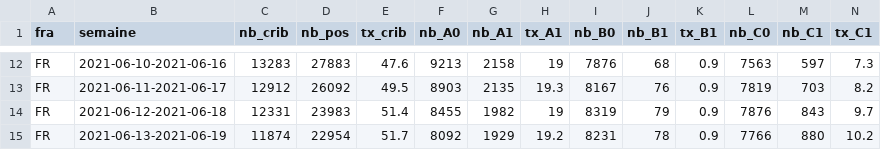
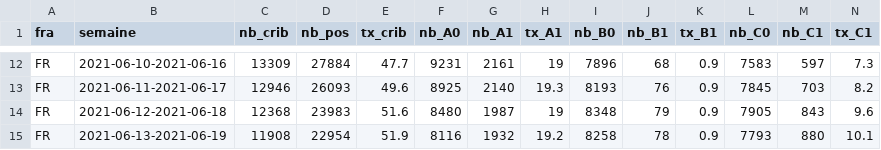
Before and after one commit to rozierguillaume/covid-19, a CSV file: data/france/donnees-variants-reg.csv, drawn as a sheet; only a part is shown, gaps mark what is left out; the diff covers the shown part only; the diff names each change by its address in the sheet, - before the commit and + after, or states it on an @@ line.

```diff
--- a/data/france/donnees-variants-reg.csv
+++ b/data/france/donnees-variants-reg.csv
-C12 (nb_crib): 13283
+C12 (nb_crib): 13309
-D12 (nb_pos): 27883
+D12 (nb_pos): 27884
-E12 (tx_crib): 47.6
+E12 (tx_crib): 47.7
-F12 (nb_A0): 9213
+F12 (nb_A0): 9231
-G12 (nb_A1): 2158
+G12 (nb_A1): 2161
-I12 (nb_B0): 7876
+I12 (nb_B0): 7896
-L12 (nb_C0): 7563
+L12 (nb_C0): 7583
-C13 (nb_crib): 12912
+C13 (nb_crib): 12946
-D13 (nb_pos): 26092
+D13 (nb_pos): 26093
-E13 (tx_crib): 49.5
+E13 (tx_crib): 49.6
-F13 (nb_A0): 8903
+F13 (nb_A0): 8925
-G13 (nb_A1): 2135
+G13 (nb_A1): 2140
-I13 (nb_B0): 8167
+I13 (nb_B0): 8193
-L13 (nb_C0): 7819
+L13 (nb_C0): 7845
-C14 (nb_crib): 12331
+C14 (nb_crib): 12368
-E14 (tx_crib): 51.4
+E14 (tx_crib): 51.6
-F14 (nb_A0): 8455
+F14 (nb_A0): 8480
-G14 (nb_A1): 1982
+G14 (nb_A1): 1987
-I14 (nb_B0): 8319
+I14 (nb_B0): 8348
-L14 (nb_C0): 7876
+L14 (nb_C0): 7905
-N14 (tx_C1): 9.7
+N14 (tx_C1): 9.6
-C15 (nb_crib): 11874
+C15 (nb_crib): 11908
-E15 (tx_crib): 51.7
+E15 (tx_crib): 51.9
-F15 (nb_A0): 8092
+F15 (nb_A0): 8116
-G15 (nb_A1): 1929
+G15 (nb_A1): 1932
-I15 (nb_B0): 8231
+I15 (nb_B0): 8258
-L15 (nb_C0): 7766
+L15 (nb_C0): 7793
-N15 (tx_C1): 10.2
+N15 (tx_C1): 10.1
```
Also changed, not shown: 1 added row and 129 edited cells elsewhere in this file, data/france/donnees-variants.csv, 2 other files.
